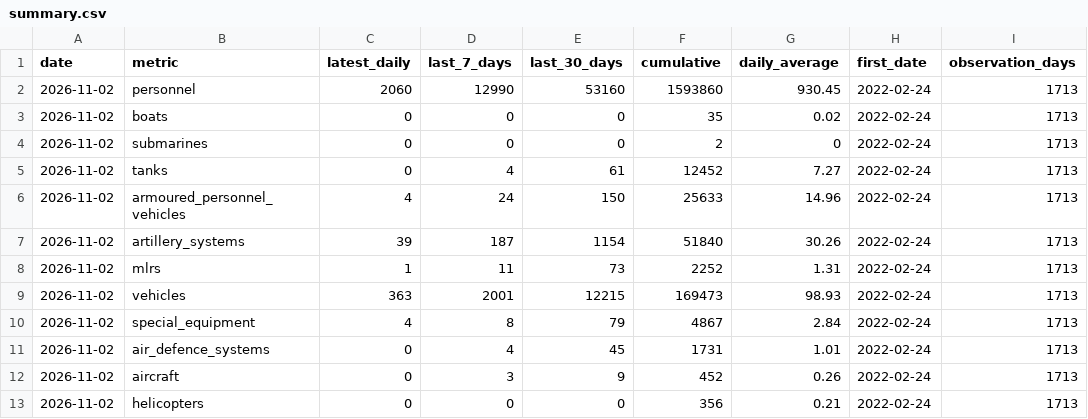
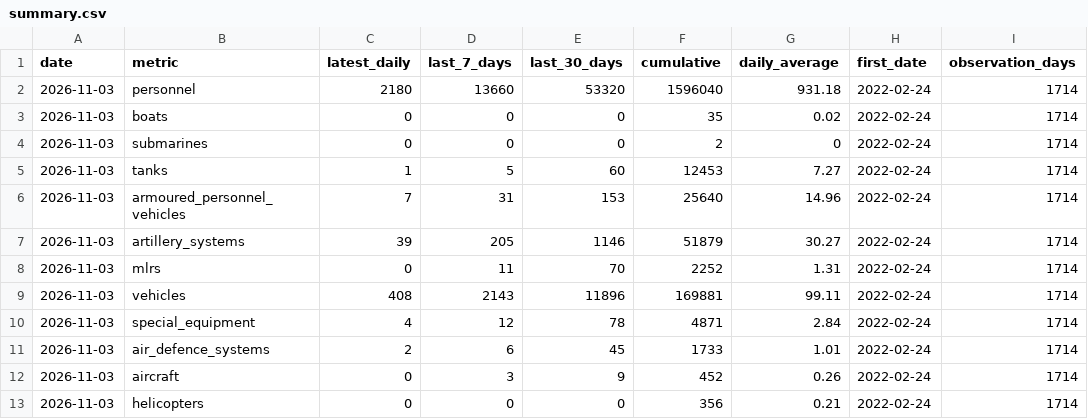
Before and after one commit to MarioJemic/russianlosses-data, a CSV file: data/v1/losses/summary.csv, drawn as a sheet; only a part is shown; the diff covers the shown part only.

```diff
--- a/data/v1/losses/summary.csv
+++ b/data/v1/losses/summary.csv
@@ -1,13 +1,13 @@
 date,metric,latest_daily,last_7_days,last_30_days,cumulative,daily_average,first_date,observation_days
-2026-11-02,personnel,2060,12990,53160,1593860,930.45,2022-02-24,1713
-2026-11-02,boats,0,0,0,35,0.02,2022-02-24,1713
-2026-11-02,submarines,0,0,0,2,0,2022-02-24,1713
-2026-11-02,tanks,0,4,61,12452,7.27,2022-02-24,1713
-2026-11-02,armoured_personnel_vehicles,4,24,150,25633,14.96,2022-02-24,1713
-2026-11-02,artillery_systems,39,187,1154,51840,30.26,2022-02-24,1713
-2026-11-02,mlrs,1,11,73,2252,1.31,2022-02-24,1713
-2026-11-02,vehicles,363,2001,12215,169473,98.93,2022-02-24,1713
-2026-11-02,special_equipment,4,8,79,4867,2.84,2022-02-24,1713
-2026-11-02,air_defence_systems,0,4,45,1731,1.01,2022-02-24,1713
-2026-11-02,aircraft,0,3,9,452,0.26,2022-02-24,1713
-2026-11-02,helicopters,0,0,0,356,0.21,2022-02-24,1713
+2026-11-03,personnel,2180,13660,53320,1596040,931.18,2022-02-24,1714
+2026-11-03,boats,0,0,0,35,0.02,2022-02-24,1714
+2026-11-03,submarines,0,0,0,2,0,2022-02-24,1714
+2026-11-03,tanks,1,5,60,12453,7.27,2022-02-24,1714
+2026-11-03,armoured_personnel_vehicles,7,31,153,25640,14.96,2022-02-24,1714
+2026-11-03,artillery_systems,39,205,1146,51879,30.27,2022-02-24,1714
+2026-11-03,mlrs,0,11,70,2252,1.31,2022-02-24,1714
+2026-11-03,vehicles,408,2143,11896,169881,99.11,2022-02-24,1714
+2026-11-03,special_equipment,4,12,78,4871,2.84,2022-02-24,1714
+2026-11-03,air_defence_systems,2,6,45,1733,1.01,2022-02-24,1714
+2026-11-03,aircraft,0,3,9,452,0.26,2022-02-24,1714
+2026-11-03,helicopters,0,0,0,356,0.21,2022-02-24,1714
```
Also changed, not shown: 20 edited cells elsewhere in this file, data/v1/losses/cumulative.csv, data/v1/losses/daily.csv, 28 other files.
